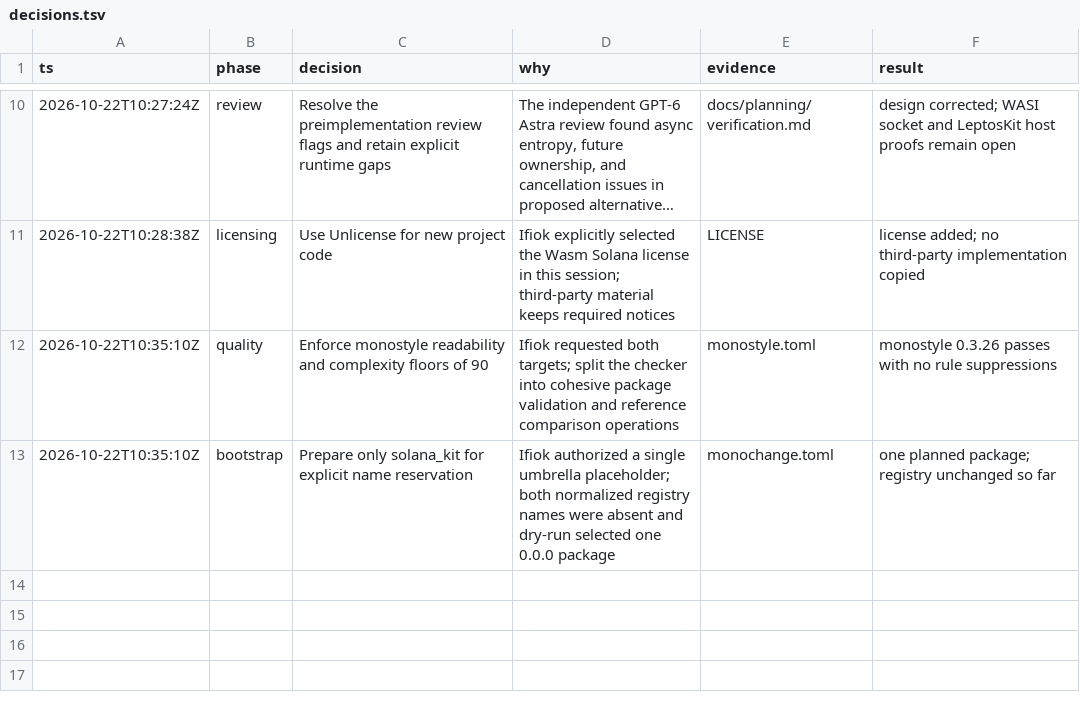
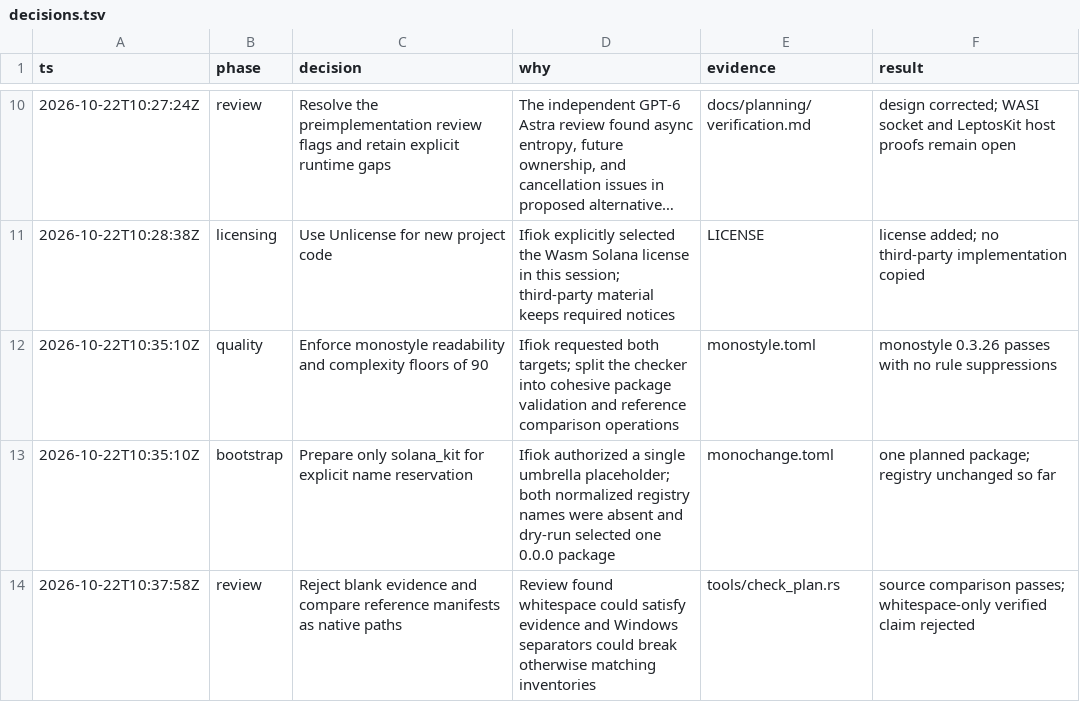
Before and after one commit to pina-rs/solana_kit, a TSV file: docs/planning/decisions.tsv, drawn as a sheet; only a part is shown, gaps mark what is left out; long unchanged cells end in …; the diff names each change by its address in the sheet, - before the commit and + after, or states it on an @@ line.

Commit message:
fix: validate ledger evidence and compare platform paths

```diff
--- a/docs/planning/decisions.tsv
+++ b/docs/planning/decisions.tsv
+row 14: 2026-10-22T10:37:58Z | review | Reject blank evidence and compare reference manifests as native paths | Review found whitespace could satisfy evidence and Windows separators could break otherwise matching inventories | tools/check_plan.rs | source comparison passes; whitespace-only verified claim rejected
```
Also changed, not shown: 1 other file.
